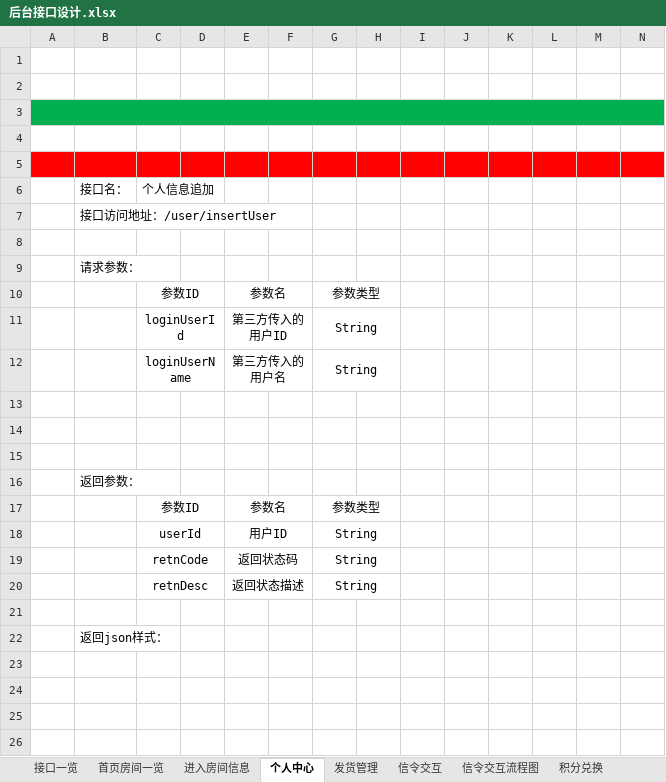
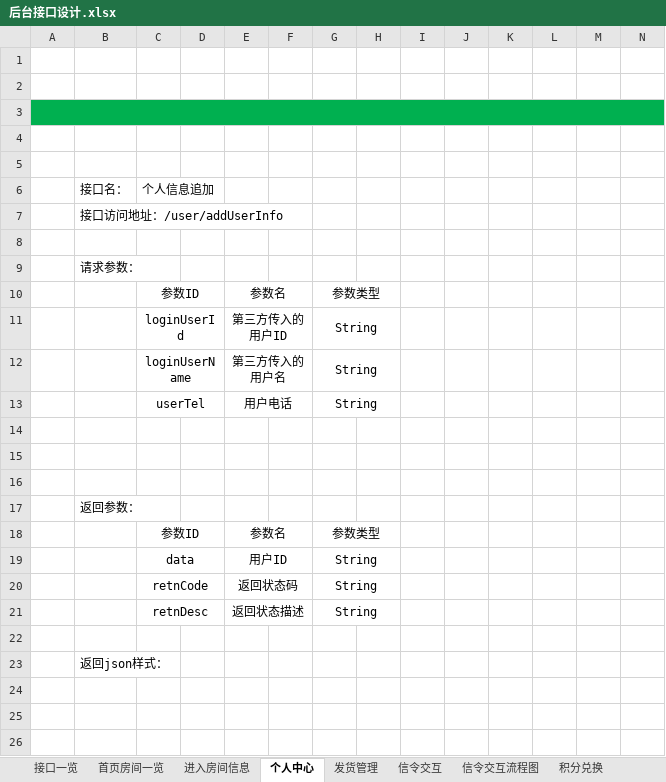
Before and after one commit to Catfeeds/project-docment, an Excel workbook: 后台接口设计.xlsx, sheet 个人中心, drawn as a sheet; only a part is shown; the shorter side is filled out with more unchanged rows; values as stored, in another font and other column widths than the file's, no borders; charts and pictures and table styles not drawn; addresses are those after the commit; rows hold the shown columns only; the diff covers the shown part only; the diff names each change by its address in the sheet, - before the commit and + after, or states it on an @@ line.

Commit message:
个人信息接口设计的修改

```diff
--- a/后台接口设计.xlsx (sheet 个人中心)
+++ b/后台接口设计.xlsx (sheet 个人中心)
-A5:N5 fill: #FF0000
+A5:N5 fill: none
-B7: 接口访问地址：/user/insertUser
+B7: 接口访问地址：/user/addUserInfo
+row 13:  |  | userTel |  | 用户电话 |  | String
-C19: userId
+C19: data
```
Also changed, not shown: cell formats elsewhere in this sheet, sheet 接口一览, charts or pictures.
